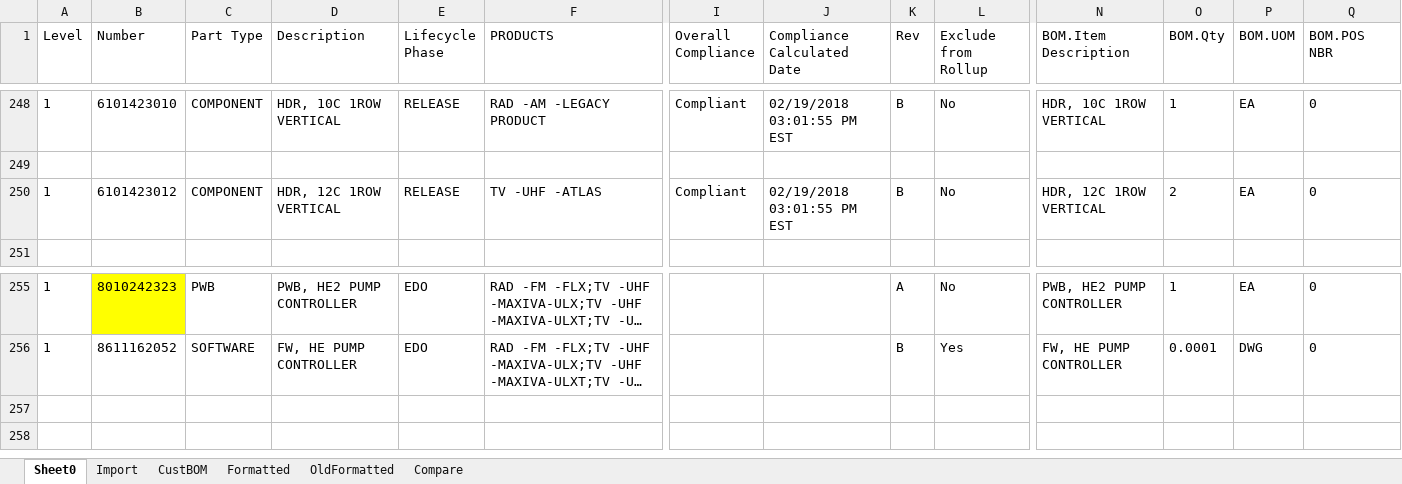
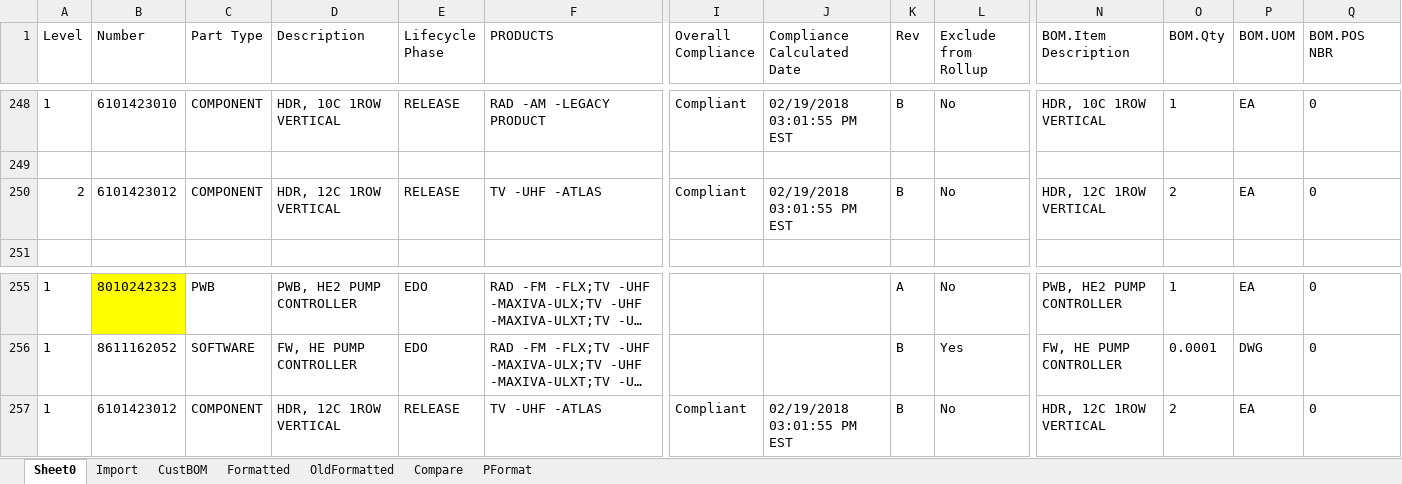
Before and after one commit to swiftvic/BOM_Format, an Excel workbook: a_20180412_064608761.xlsx, sheet Sheet0, drawn as a sheet; only a part is shown, gaps mark what is left out; long unchanged cells end in …; values as stored, in another font and other column widths than the file's, no borders; rows hold the shown columns only; the diff names each change by its address in the sheet, - before the commit and + after, or states it on an @@ line.

Commit message:
Added Higher Level column and reference.

```diff
--- a/a_20180412_064608761.xlsx (sheet Sheet0)
+++ b/a_20180412_064608761.xlsx (sheet Sheet0)
+sheet tab: PFormat
-A250 (Level): 1
+A250 (Level): 2
+row 257: 1 | 6101423012 | COMPONENT | HDR, 12C 1ROW VERTICAL | RELEASE | TV -UHF -ATLAS | Compliant | 02/19/2018 03:01:55 PM EST | B | No | HDR, 12C 1ROW VERTICAL | 2 | EA | 0
```
Also changed, not shown: sheet CustBOM, 2 other files.
